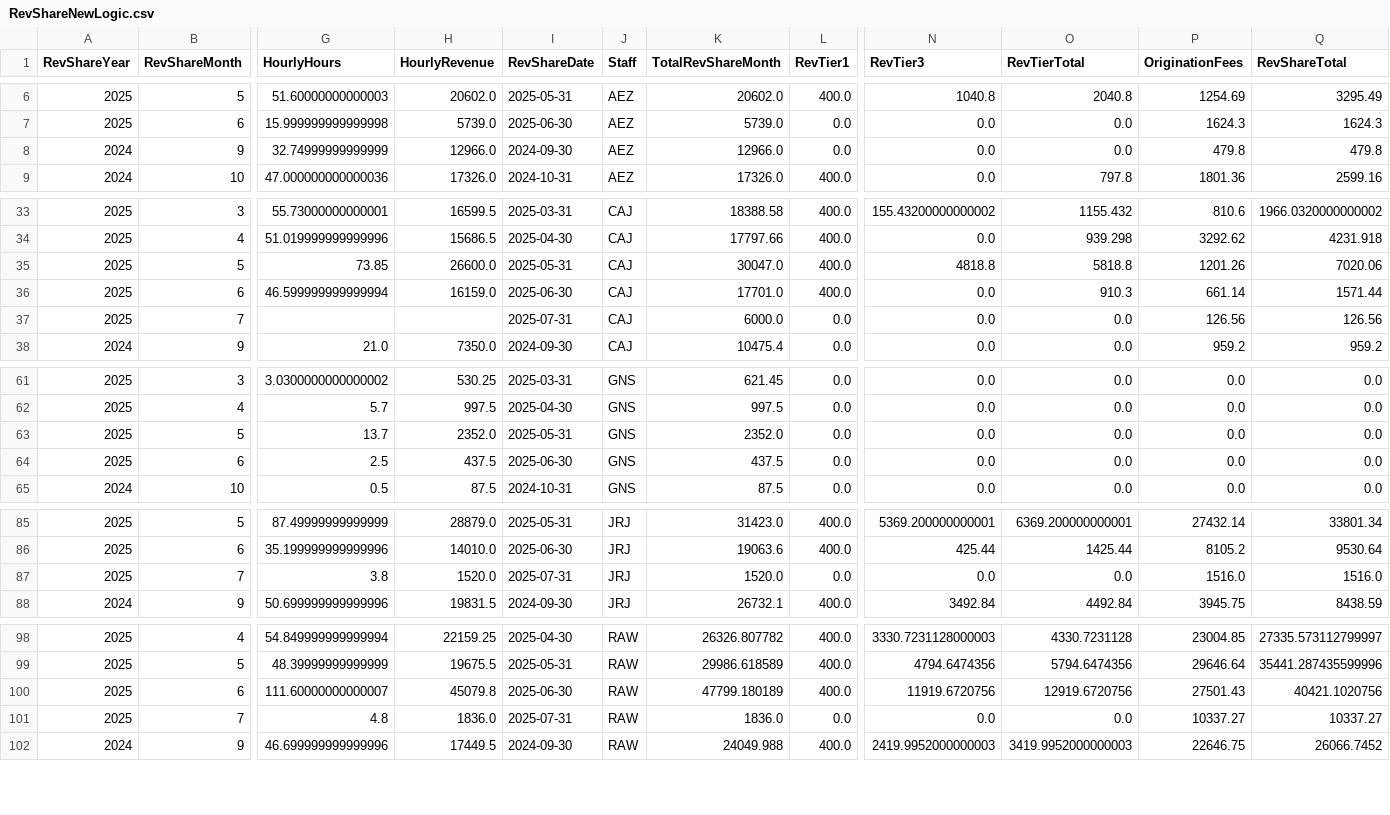
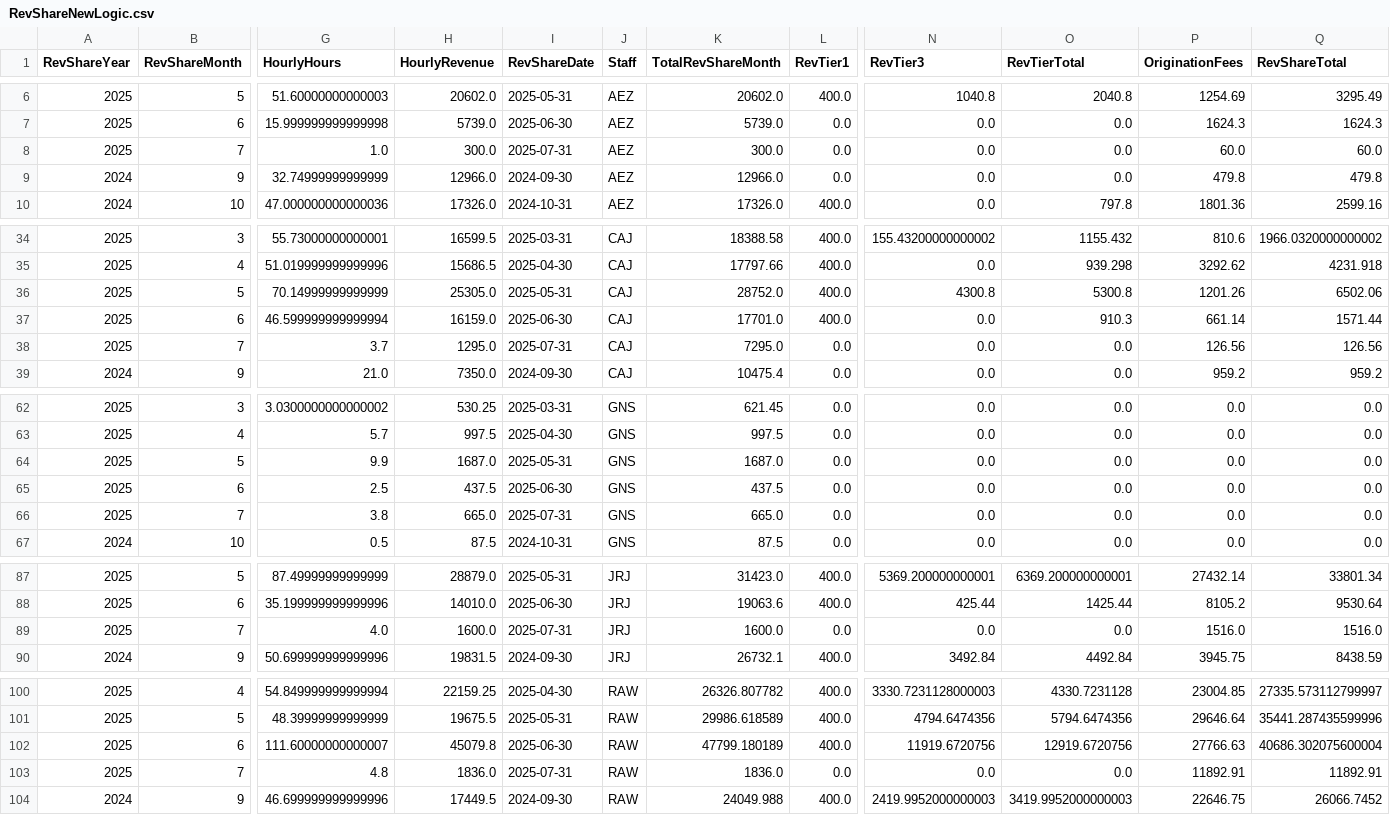
Before and after one commit to dhernandez-coding/gdp-dashboard, a CSV file: data/RevShareNewLogic.csv, drawn as a sheet; only a part is shown, gaps mark what is left out; addresses are those after the commit; rows hold the shown columns only; the diff names each change by its address in the sheet, - before the commit and + after, or states it on an @@ line.

```diff
--- a/data/RevShareNewLogic.csv
+++ b/data/RevShareNewLogic.csv
+row 8: 2025 | 7 | 1.0 | 300.0 | 2025-07-31 | AEZ | 300.0 | 0.0 | 0.0 | 0.0 | 60.0 | 60.0
-G36 (HourlyHours): 73.85
+G36 (HourlyHours): 70.14999999999999
-H36 (HourlyRevenue): 26600.0
+H36 (HourlyRevenue): 25305.0
-K36 (TotalRevShareMonth): 30047.0
+K36 (TotalRevShareMonth): 28752.0
-N36 (RevTier3): 4818.8
+N36 (RevTier3): 4300.8
-O36 (RevTierTotal): 5818.8
+O36 (RevTierTotal): 5300.8
-Q36 (RevShareTotal): 7020.06
+Q36 (RevShareTotal): 6502.06
-G38 (HourlyHours): (empty)
+G38 (HourlyHours): 3.7
-H38 (HourlyRevenue): (empty)
+H38 (HourlyRevenue): 1295.0
-K38 (TotalRevShareMonth): 6000.0
+K38 (TotalRevShareMonth): 7295.0
-G64 (HourlyHours): 13.7
+G64 (HourlyHours): 9.9
-H64 (HourlyRevenue): 2352.0
+H64 (HourlyRevenue): 1687.0
-K64 (TotalRevShareMonth): 2352.0
+K64 (TotalRevShareMonth): 1687.0
+row 66: 2025 | 7 | 3.8 | 665.0 | 2025-07-31 | GNS | 665.0 | 0.0 | 0.0 | 0.0 | 0.0 | 0.0
-G89 (HourlyHours): 3.8
+G89 (HourlyHours): 4.0
-H89 (HourlyRevenue): 1520.0
+H89 (HourlyRevenue): 1600.0
-K89 (TotalRevShareMonth): 1520.0
+K89 (TotalRevShareMonth): 1600.0
-P102 (OriginationFees): 27501.43
+P102 (OriginationFees): 27766.63
-Q102 (RevShareTotal): 40421.1020756
+Q102 (RevShareTotal): 40686.302075600004
-P103 (OriginationFees): 10337.27
+P103 (OriginationFees): 11892.91
-Q103 (RevShareTotal): 10337.27
+Q103 (RevShareTotal): 11892.91
```
Also changed, not shown: data/vMatters.csv, data/vwTimeEntriesType1.csv, 4 other files.
